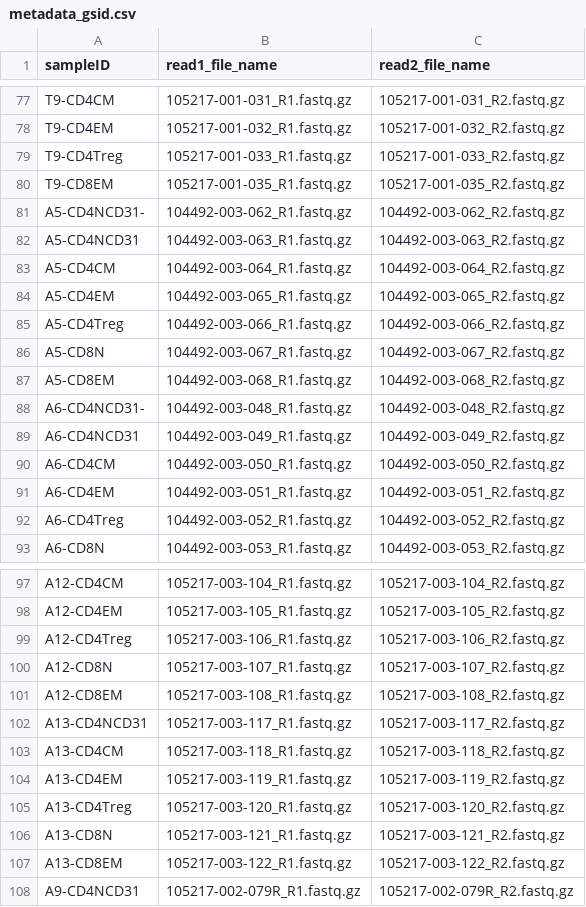
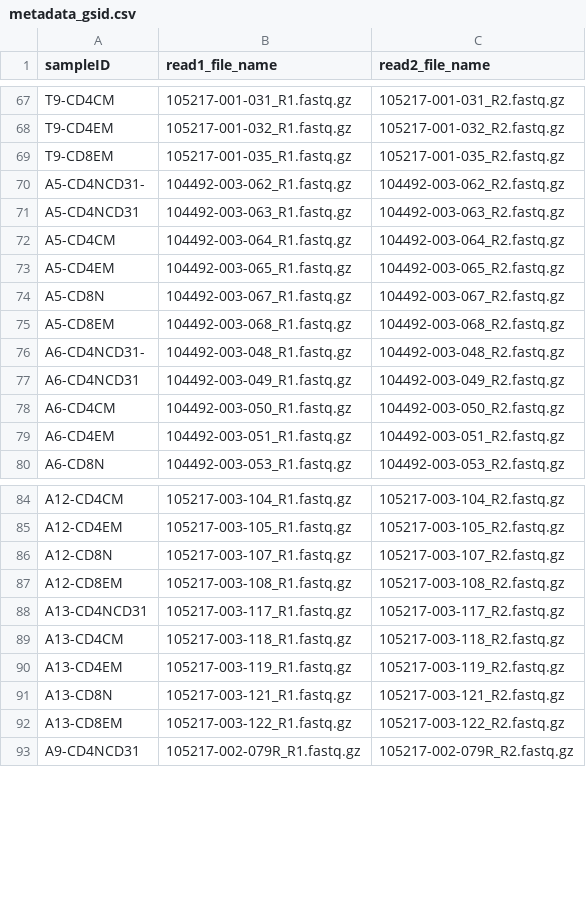
Before and after one commit to esanal/thymectomy, a CSV file: data/metadata/metadata_gsid.csv, drawn as a sheet; only a part is shown, gaps mark what is left out; the diff covers the shown part only; the diff names each change by its address in the sheet, - before the commit and + after, or states it on an @@ line.

```diff
--- a/data/metadata/metadata_gsid.csv
+++ b/data/metadata/metadata_gsid.csv
-row 79: T9-CD4Treg | 105217-001-033_R1.fastq.gz | 105217-001-033_R2.fastq.gz
-row 85: A5-CD4Treg | 104492-003-066_R1.fastq.gz | 104492-003-066_R2.fastq.gz
-row 92: A6-CD4Treg | 104492-003-052_R1.fastq.gz | 104492-003-052_R2.fastq.gz
-row 99: A12-CD4Treg | 105217-003-106_R1.fastq.gz | 105217-003-106_R2.fastq.gz
-row 105: A13-CD4Treg | 105217-003-120_R1.fastq.gz | 105217-003-120_R2.fastq.gz
```
Also changed, not shown: 12 removed rows elsewhere in this file, data/metadata/metadata.csv, 4 other files.
